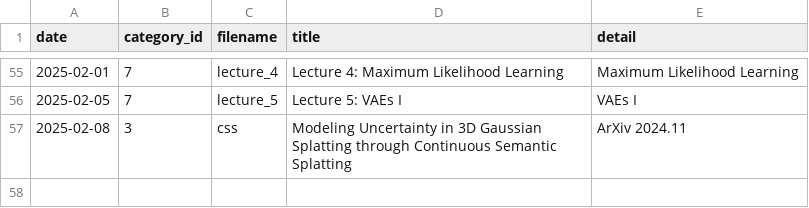
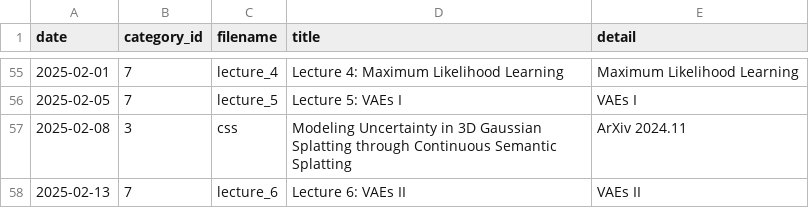
Before and after one commit to seongminjung/seongminjung.github.io, a CSV file: database/articles.csv, drawn as a sheet; only a part is shown, gaps mark what is left out; the diff names each change by its address in the sheet, - before the commit and + after, or states it on an @@ line.

Commit message:
Lecture 6 WIP

```diff
--- a/database/articles.csv
+++ b/database/articles.csv
+row 58: 2025-02-13 | 7 | lecture_6 | Lecture 6: VAEs II | VAEs II
```
Also changed, not shown: 3 other files.
